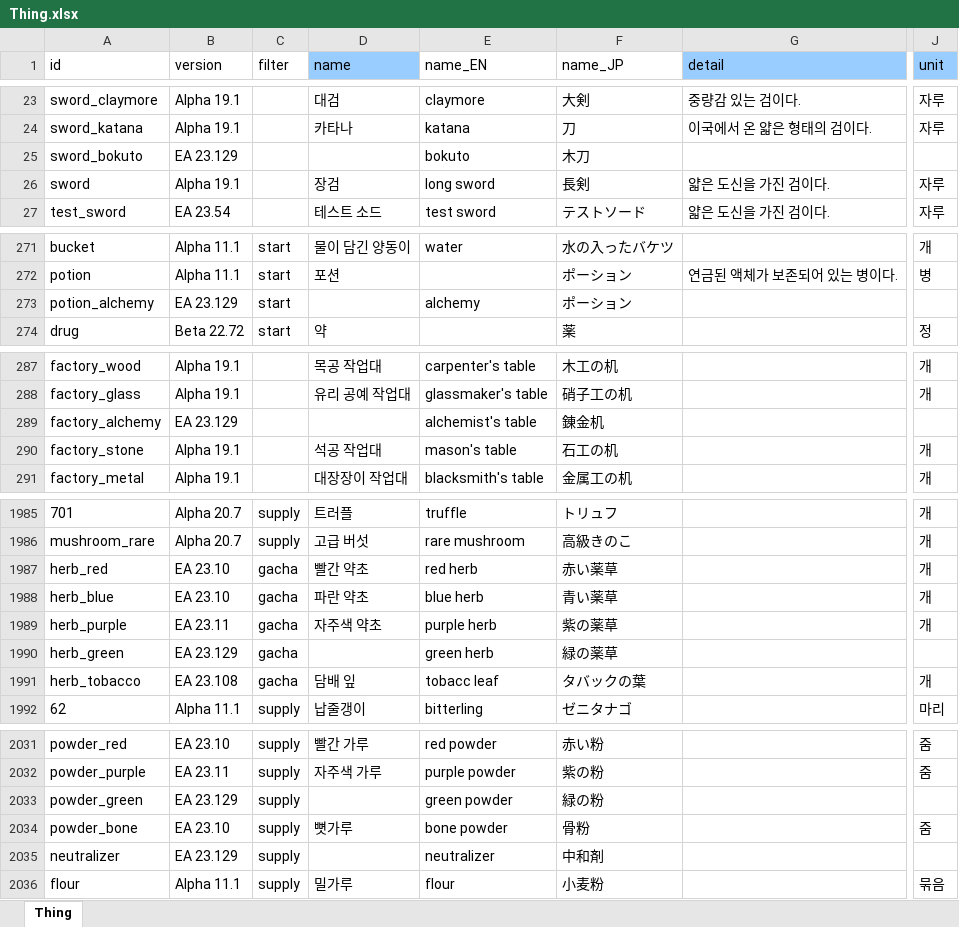
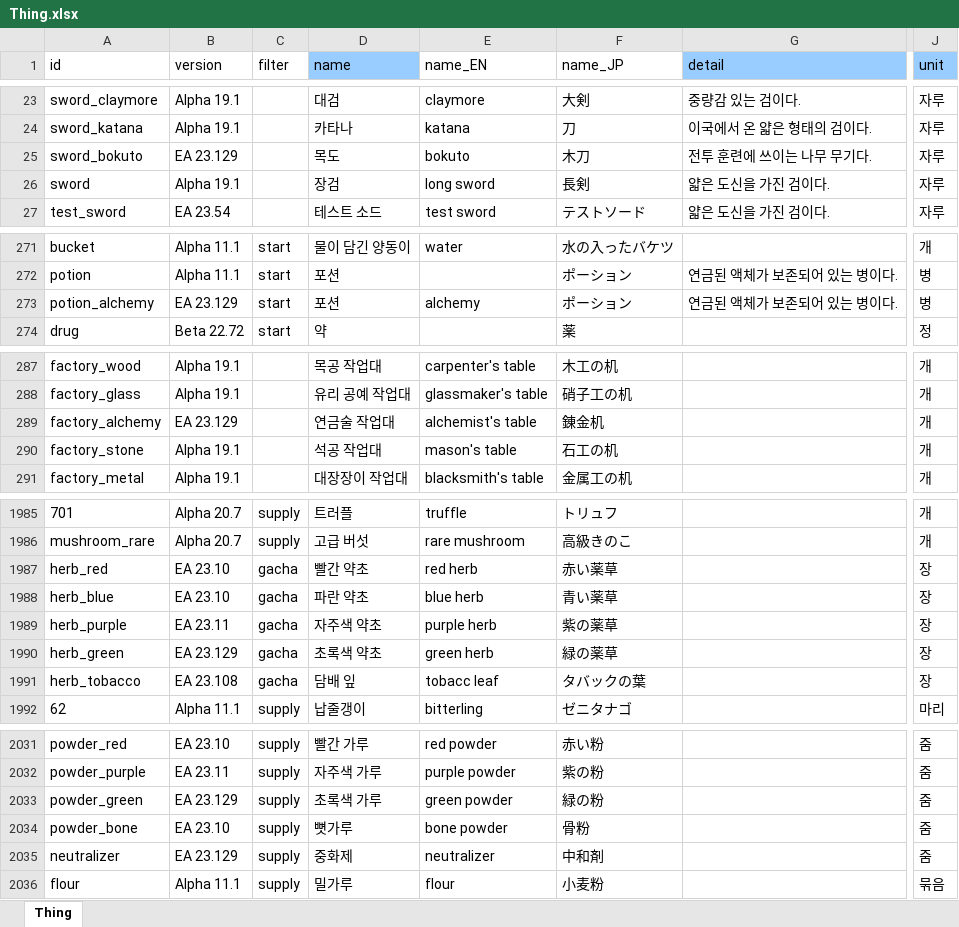
Before and after one commit to cinornu/Elin_KR, an Excel workbook: Mod_Korean/Lang/KR/Game/Thing.xlsx, sheet Thing, drawn as a sheet; only a part is shown, gaps mark what is left out; values as stored, in another font and other column widths than the file's, no borders; charts and pictures not drawn; the diff covers the shown part only; the diff names each change by its address in the sheet, - before the commit and + after, or states it on an @@ line.

```diff
--- a/Mod_Korean/Lang/KR/Game/Thing.xlsx (sheet Thing)
+++ b/Mod_Korean/Lang/KR/Game/Thing.xlsx (sheet Thing)
-D25 (name): (empty)
+D25 (name): 목도
-G25 (detail): (empty)
+G25 (detail): 전투 훈련에 쓰이는 나무 무기다.
-J25 (unit): (empty)
+J25 (unit): 자루
-D273 (name): (empty)
+D273 (name): 포션
-G273 (detail): (empty)
+G273 (detail): 연금된 액체가 보존되어 있는 병이다.
-J273 (unit): (empty)
+J273 (unit): 병
-D289 (name): (empty)
+D289 (name): 연금술 작업대
-J289 (unit): (empty)
+J289 (unit): 개
-J1987:J1989 (unit): 개
+J1987:J1989 (unit): 장
-D1990 (name): (empty)
+D1990 (name): 초록색 약초
-J1990 (unit): (empty)
+J1990 (unit): 장
-J1991 (unit): 개
+J1991 (unit): 장
-D2033 (name): (empty)
+D2033 (name): 초록색 가루
-J2033 (unit): (empty)
+J2033 (unit): 줌
-D2035 (name): (empty)
+D2035 (name): 중화제
-J2035 (unit): (empty)
+J2035 (unit): 줌
```
Also changed, not shown: 7 edited cells elsewhere in this sheet, charts or pictures, Mod_Korean/Lang/KR/Data/chara_talk.xlsx, Mod_Korean/Lang/KR/Dialog/Drama/_tutorial.xlsx, 9 other files.
